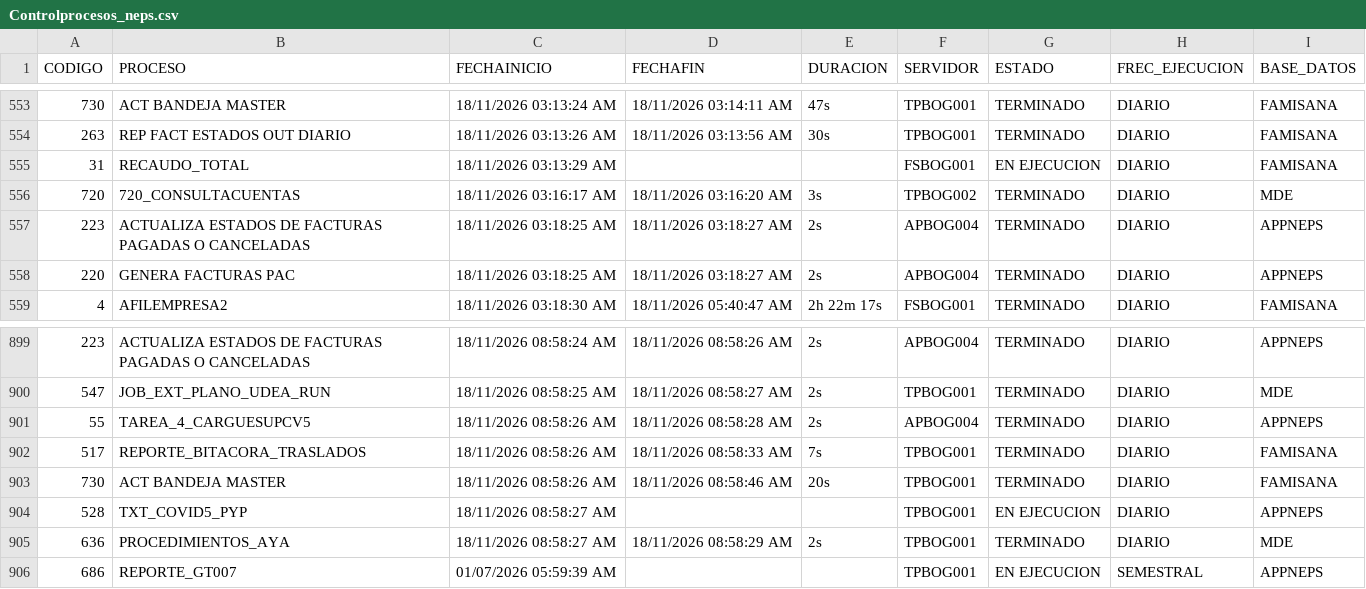
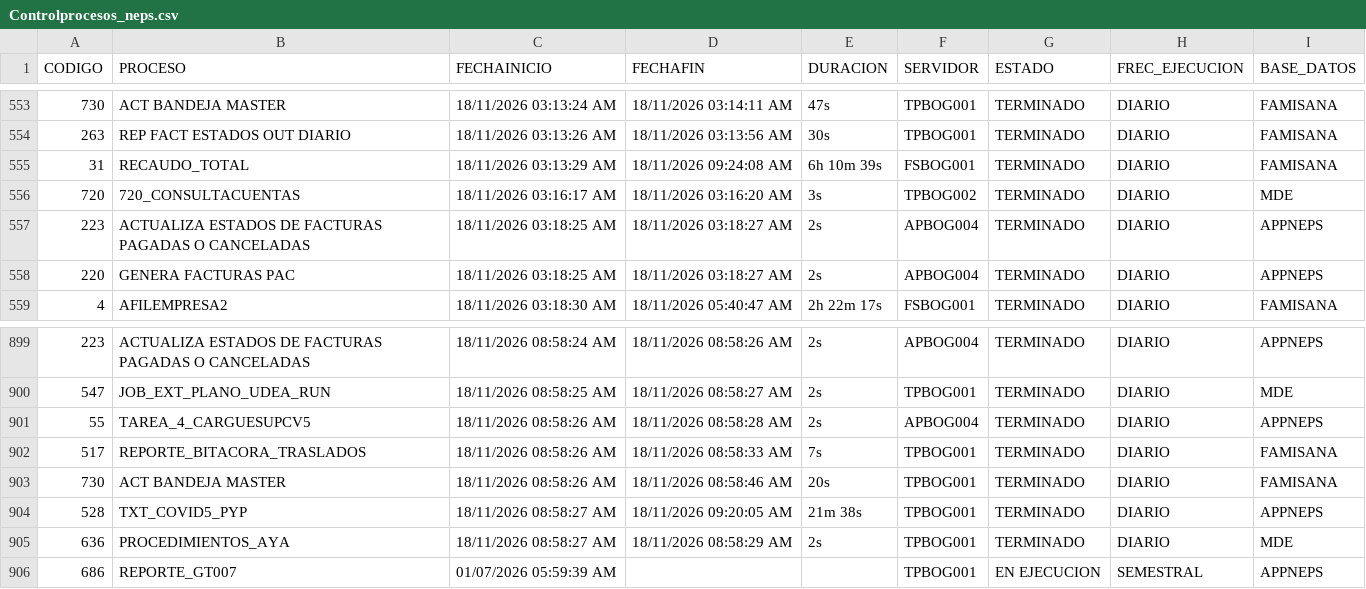
Before and after one commit to hprico/dashboard-Controlprocesos, a CSV file: data/Controlprocesos_neps.csv, drawn as a sheet; only a part is shown, gaps mark what is left out.

Commit message:
Actualizacion CSV Control Procesos 2026-11-18

```diff
--- a/data/Controlprocesos_neps.csv
+++ b/data/Controlprocesos_neps.csv
@@ -554,3 +554,3 @@ CODIGO|PROCESO|FECHAINICIO|FECHAFIN|DURACION|SERVIDOR|ESTADO|FREC_EJECUCION|BASE
 263|REP FACT ESTADOS OUT DIARIO|18/11/2026 03:13:26 AM|18/11/2026 03:13:56 AM|30s|TPBOG001|TERMINADO|DIARIO|FAMISANA|
-31|RECAUDO_TOTAL|18/11/2026 03:13:29 AM|||FSBOG001|EN EJECUCION|DIARIO|FAMISANA|
+31|RECAUDO_TOTAL|18/11/2026 03:13:29 AM|18/11/2026 09:24:08 AM|6h 10m 39s|FSBOG001|TERMINADO|DIARIO|FAMISANA|
 720|720_CONSULTACUENTAS|18/11/2026 03:16:17 AM|18/11/2026 03:16:20 AM|3s|TPBOG002|TERMINADO|DIARIO|MDE|
@@ -903,3 +903,3 @@ CODIGO|PROCESO|FECHAINICIO|FECHAFIN|DURACION|SERVIDOR|ESTADO|FREC_EJECUCION|BASE
 730|ACT BANDEJA MASTER|18/11/2026 08:58:26 AM|18/11/2026 08:58:46 AM|20s|TPBOG001|TERMINADO|DIARIO|FAMISANA|
-528|TXT_COVID5_PYP|18/11/2026 08:58:27 AM|||TPBOG001|EN EJECUCION|DIARIO|APPNEPS|
+528|TXT_COVID5_PYP|18/11/2026 08:58:27 AM|18/11/2026 09:20:05 AM|21m 38s|TPBOG001|TERMINADO|DIARIO|APPNEPS|
 636|PROCEDIMIENTOS_AYA|18/11/2026 08:58:27 AM|18/11/2026 08:58:29 AM|2s|TPBOG001|TERMINADO|DIARIO|MDE|
```
